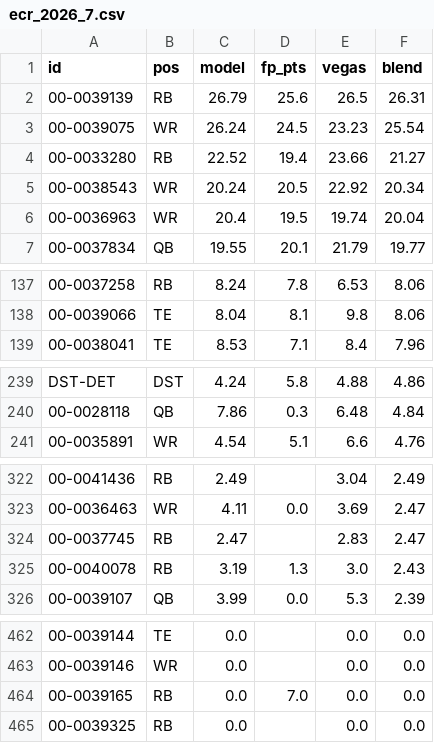
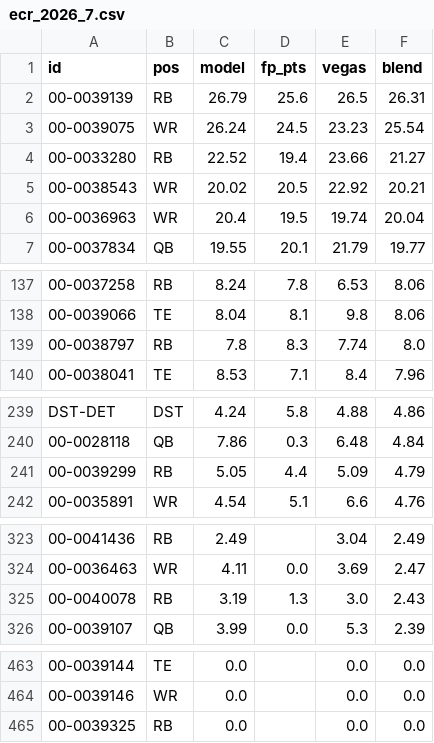
Before and after one commit to brockwilson132/startsit, a CSV file: history/ecr_2026_7.csv, drawn as a sheet; only a part is shown, gaps mark what is left out; removed rows and columns are numbered as before the commit, all else as after; the diff covers the shown part only; the diff names each change by its address in the sheet, - before the commit and + after, or states it on an @@ line.

```diff
--- a/history/ecr_2026_7.csv
+++ b/history/ecr_2026_7.csv
-C5 (model): 20.24
+C5 (model): 20.02
-F5 (blend): 20.34
+F5 (blend): 20.21
+row 139: 00-0038797 | RB | 7.8 | 8.3 | 7.74 | 8.0
+row 241: 00-0039299 | RB | 5.05 | 4.4 | 5.09 | 4.79
-row 324: 00-0037745 | RB | 2.47 |  | 2.83 | 2.47
-row 464: 00-0039165 | RB | 0.0 | 7.0 | 0.0 | 0.0
```
Also changed, not shown: 5 added rows, 5 removed rows and 8 edited cells elsewhere in this file.
